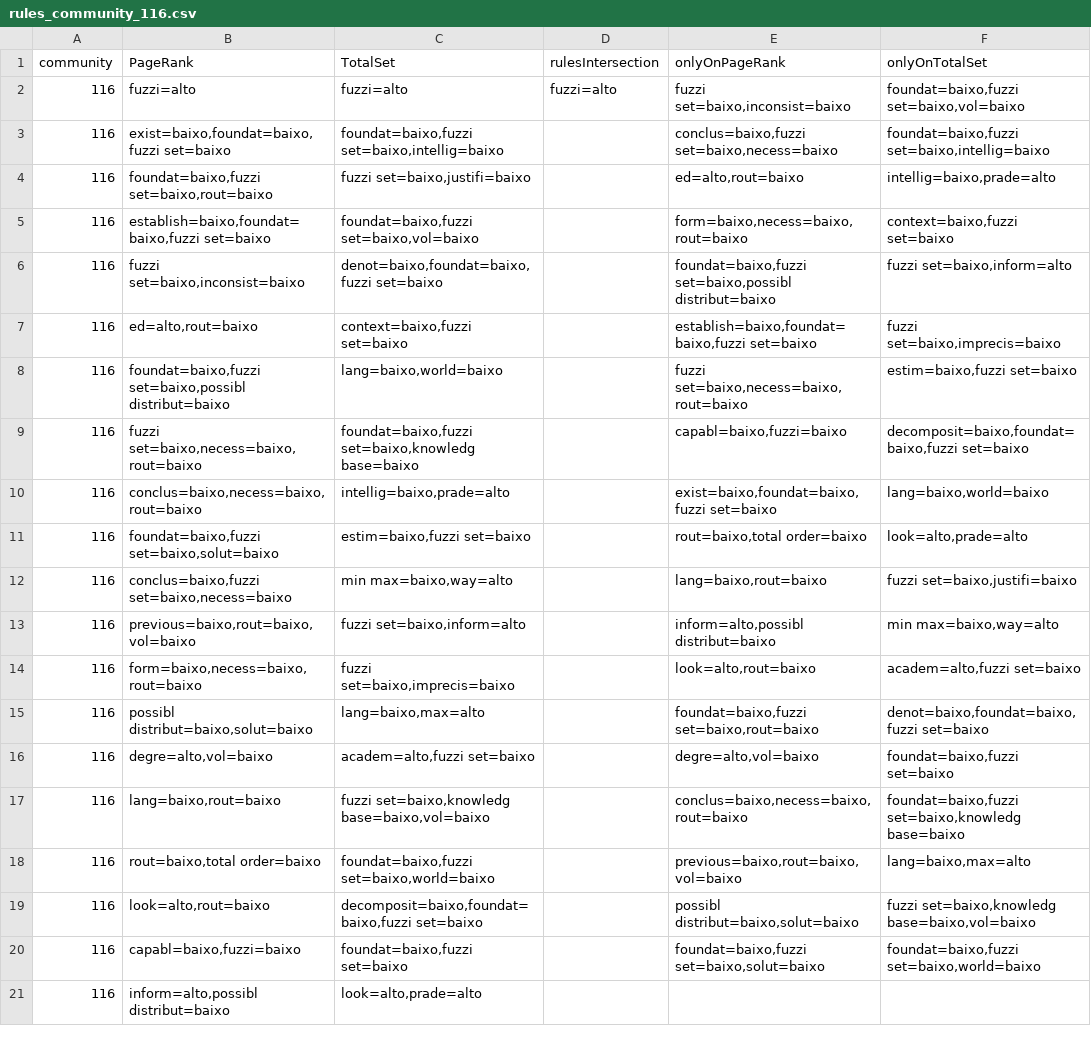
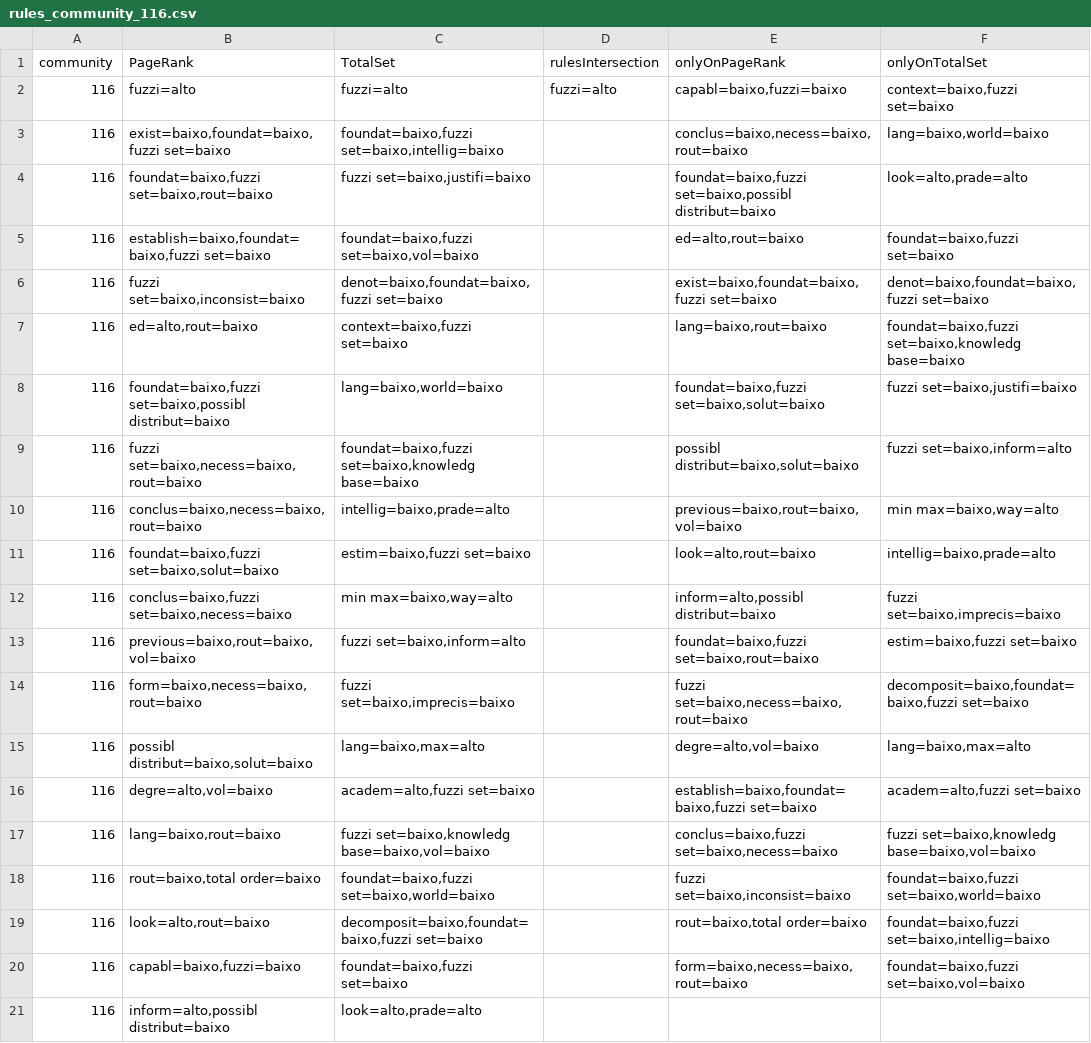
Before and after one commit to AngeloDias/SD_community, a CSV file: fase2/filesResults/rules_community_116.csv, drawn as a sheet.

```diff
--- a/fase2/filesResults/rules_community_116.csv
+++ b/fase2/filesResults/rules_community_116.csv
@@ -1,21 +1,21 @@
 community;PageRank;TotalSet;rulesIntersection;onlyOnPageRank;onlyOnTotalSet
-116;fuzzi=alto;fuzzi=alto;fuzzi=alto;fuzzi set=baixo,inconsist=baixo;foundat=baixo,fuzzi set=baixo,vol=baixo
-116;exist=baixo,foundat=baixo,fuzzi set=baixo;foundat=baixo,fuzzi set=baixo,intellig=baixo;;conclus=baixo,fuzzi set=baixo,necess=baixo;foundat=baixo,fuzzi set=baixo,intellig=baixo
-116;foundat=baixo,fuzzi set=baixo,rout=baixo;fuzzi set=baixo,justifi=baixo;;ed=alto,rout=baixo;intellig=baixo,prade=alto
-116;establish=baixo,foundat=baixo,fuzzi set=baixo;foundat=baixo,fuzzi set=baixo,vol=baixo;;form=baixo,necess=baixo,rout=baixo;context=baixo,fuzzi set=baixo
-116;fuzzi set=baixo,inconsist=baixo;denot=baixo,foundat=baixo,fuzzi set=baixo;;foundat=baixo,fuzzi set=baixo,possibl distribut=baixo;fuzzi set=baixo,inform=alto
-116;ed=alto,rout=baixo;context=baixo,fuzzi set=baixo;;establish=baixo,foundat=baixo,fuzzi set=baixo;fuzzi set=baixo,imprecis=baixo
-116;foundat=baixo,fuzzi set=baixo,possibl distribut=baixo;lang=baixo,world=baixo;;fuzzi set=baixo,necess=baixo,rout=baixo;estim=baixo,fuzzi set=baixo
-116;fuzzi set=baixo,necess=baixo,rout=baixo;foundat=baixo,fuzzi set=baixo,knowledg base=baixo;;capabl=baixo,fuzzi=baixo;decomposit=baixo,foundat=baixo,fuzzi set=baixo
-116;conclus=baixo,necess=baixo,rout=baixo;intellig=baixo,prade=alto;;exist=baixo,foundat=baixo,fuzzi set=baixo;lang=baixo,world=baixo
-116;foundat=baixo,fuzzi set=baixo,solut=baixo;estim=baixo,fuzzi set=baixo;;rout=baixo,total order=baixo;look=alto,prade=alto
-116;conclus=baixo,fuzzi set=baixo,necess=baixo;min max=baixo,way=alto;;lang=baixo,rout=baixo;fuzzi set=baixo,justifi=baixo
-116;previous=baixo,rout=baixo,vol=baixo;fuzzi set=baixo,inform=alto;;inform=alto,possibl distribut=baixo;min max=baixo,way=alto
-116;form=baixo,necess=baixo,rout=baixo;fuzzi set=baixo,imprecis=baixo;;look=alto,rout=baixo;academ=alto,fuzzi set=baixo
-116;possibl distribut=baixo,solut=baixo;lang=baixo,max=alto;;foundat=baixo,fuzzi set=baixo,rout=baixo;denot=baixo,foundat=baixo,fuzzi set=baixo
-116;degre=alto,vol=baixo;academ=alto,fuzzi set=baixo;;degre=alto,vol=baixo;foundat=baixo,fuzzi set=baixo
-116;lang=baixo,rout=baixo;fuzzi set=baixo,knowledg base=baixo,vol=baixo;;conclus=baixo,necess=baixo,rout=baixo;foundat=baixo,fuzzi set=baixo,knowledg base=baixo
-116;rout=baixo,total order=baixo;foundat=baixo,fuzzi set=baixo,world=baixo;;previous=baixo,rout=baixo,vol=baixo;lang=baixo,max=alto
-116;look=alto,rout=baixo;decomposit=baixo,foundat=baixo,fuzzi set=baixo;;possibl distribut=baixo,solut=baixo;fuzzi set=baixo,knowledg base=baixo,vol=baixo
-116;capabl=baixo,fuzzi=baixo;foundat=baixo,fuzzi set=baixo;;foundat=baixo,fuzzi set=baixo,solut=baixo;foundat=baixo,fuzzi set=baixo,world=baixo
+116;fuzzi=alto;fuzzi=alto;fuzzi=alto;capabl=baixo,fuzzi=baixo;context=baixo,fuzzi set=baixo
+116;exist=baixo,foundat=baixo,fuzzi set=baixo;foundat=baixo,fuzzi set=baixo,intellig=baixo;;conclus=baixo,necess=baixo,rout=baixo;lang=baixo,world=baixo
+116;foundat=baixo,fuzzi set=baixo,rout=baixo;fuzzi set=baixo,justifi=baixo;;foundat=baixo,fuzzi set=baixo,possibl distribut=baixo;look=alto,prade=alto
+116;establish=baixo,foundat=baixo,fuzzi set=baixo;foundat=baixo,fuzzi set=baixo,vol=baixo;;ed=alto,rout=baixo;foundat=baixo,fuzzi set=baixo
+116;fuzzi set=baixo,inconsist=baixo;denot=baixo,foundat=baixo,fuzzi set=baixo;;exist=baixo,foundat=baixo,fuzzi set=baixo;denot=baixo,foundat=baixo,fuzzi set=baixo
+116;ed=alto,rout=baixo;context=baixo,fuzzi set=baixo;;lang=baixo,rout=baixo;foundat=baixo,fuzzi set=baixo,knowledg base=baixo
+116;foundat=baixo,fuzzi set=baixo,possibl distribut=baixo;lang=baixo,world=baixo;;foundat=baixo,fuzzi set=baixo,solut=baixo;fuzzi set=baixo,justifi=baixo
+116;fuzzi set=baixo,necess=baixo,rout=baixo;foundat=baixo,fuzzi set=baixo,knowledg base=baixo;;possibl distribut=baixo,solut=baixo;fuzzi set=baixo,inform=alto
+116;conclus=baixo,necess=baixo,rout=baixo;intellig=baixo,prade=alto;;previous=baixo,rout=baixo,vol=baixo;min max=baixo,way=alto
+116;foundat=baixo,fuzzi set=baixo,solut=baixo;estim=baixo,fuzzi set=baixo;;look=alto,rout=baixo;intellig=baixo,prade=alto
+116;conclus=baixo,fuzzi set=baixo,necess=baixo;min max=baixo,way=alto;;inform=alto,possibl distribut=baixo;fuzzi set=baixo,imprecis=baixo
+116;previous=baixo,rout=baixo,vol=baixo;fuzzi set=baixo,inform=alto;;foundat=baixo,fuzzi set=baixo,rout=baixo;estim=baixo,fuzzi set=baixo
+116;form=baixo,necess=baixo,rout=baixo;fuzzi set=baixo,imprecis=baixo;;fuzzi set=baixo,necess=baixo,rout=baixo;decomposit=baixo,foundat=baixo,fuzzi set=baixo
+116;possibl distribut=baixo,solut=baixo;lang=baixo,max=alto;;degre=alto,vol=baixo;lang=baixo,max=alto
+116;degre=alto,vol=baixo;academ=alto,fuzzi set=baixo;;establish=baixo,foundat=baixo,fuzzi set=baixo;academ=alto,fuzzi set=baixo
+116;lang=baixo,rout=baixo;fuzzi set=baixo,knowledg base=baixo,vol=baixo;;conclus=baixo,fuzzi set=baixo,necess=baixo;fuzzi set=baixo,knowledg base=baixo,vol=baixo
+116;rout=baixo,total order=baixo;foundat=baixo,fuzzi set=baixo,world=baixo;;fuzzi set=baixo,inconsist=baixo;foundat=baixo,fuzzi set=baixo,world=baixo
+116;look=alto,rout=baixo;decomposit=baixo,foundat=baixo,fuzzi set=baixo;;rout=baixo,total order=baixo;foundat=baixo,fuzzi set=baixo,intellig=baixo
+116;capabl=baixo,fuzzi=baixo;foundat=baixo,fuzzi set=baixo;;form=baixo,necess=baixo,rout=baixo;foundat=baixo,fuzzi set=baixo,vol=baixo
 116;inform=alto,possibl distribut=baixo;look=alto,prade=alto;;;
```
Also changed, not shown: fase2/filesResults/rules_community_104.csv, fase2/filesResults/rules_community_134.csv, 14 other files.
